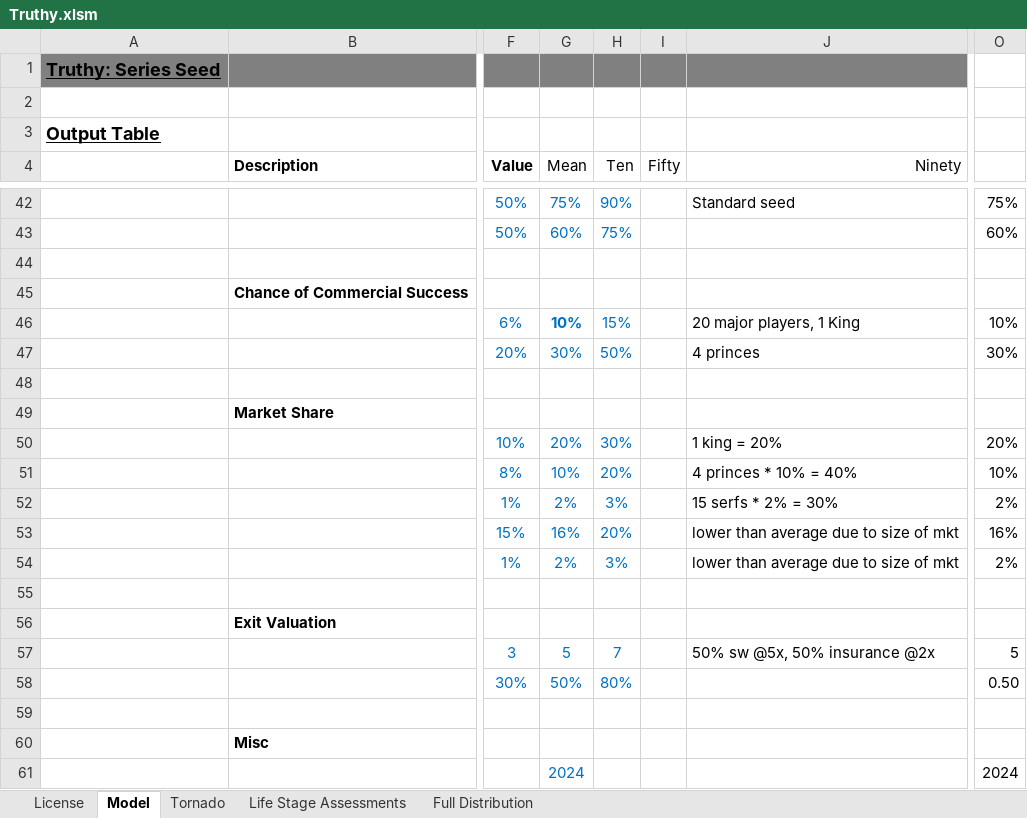
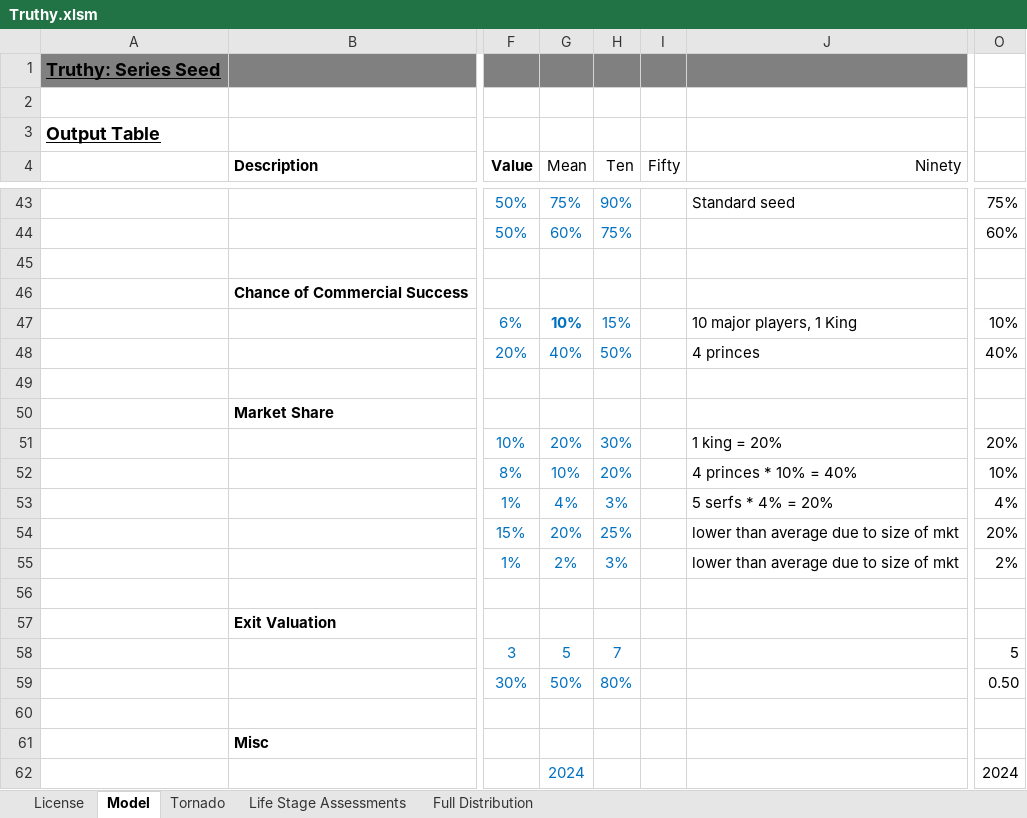
Before and after one commit to ulu-ventures/VCDA, an Excel workbook: spreadsheets/Truthy.xlsm, sheet Model, drawn as a sheet; only a part is shown, gaps mark what is left out; values as stored, in another font and other column widths than the file's, no borders; charts and pictures and conditional formats not drawn; addresses are those after the commit; the diff covers the shown part only; the diff names each change by its address in the sheet, - before the commit and + after, or states it on an @@ line.

```diff
--- a/spreadsheets/Truthy.xlsm (sheet Model)
+++ b/spreadsheets/Truthy.xlsm (sheet Model)
-J47 (Ninety): 20 major players, 1 King
+J47 (Ninety): 10 major players, 1 King
-G48 (Mean): 30%
+G48 (Mean): 40%
-O48: 30%
+O48: 40%
-G53 (Mean): 2%
+G53 (Mean): 4%
-J53 (Ninety): 15 serfs * 2% = 30%
+J53 (Ninety): 5 serfs * 4% = 20%
-O53: 2%
+O53: 4%
-G54 (Mean): 16%
+G54 (Mean): 20%
-H54 (Ten): 20%
+H54 (Ten): 25%
-O54: 16%
+O54: 20%
-J58 (Ninety): 50% sw @5x, 50% insurance @2x
+J58 (Ninety): (empty)
```
Also changed, not shown: 6 added rows, 5 removed rows and 36 edited cells elsewhere in this sheet, sheet Tornado, sheet Full Distribution, formulas that keep their value, charts or pictures.
